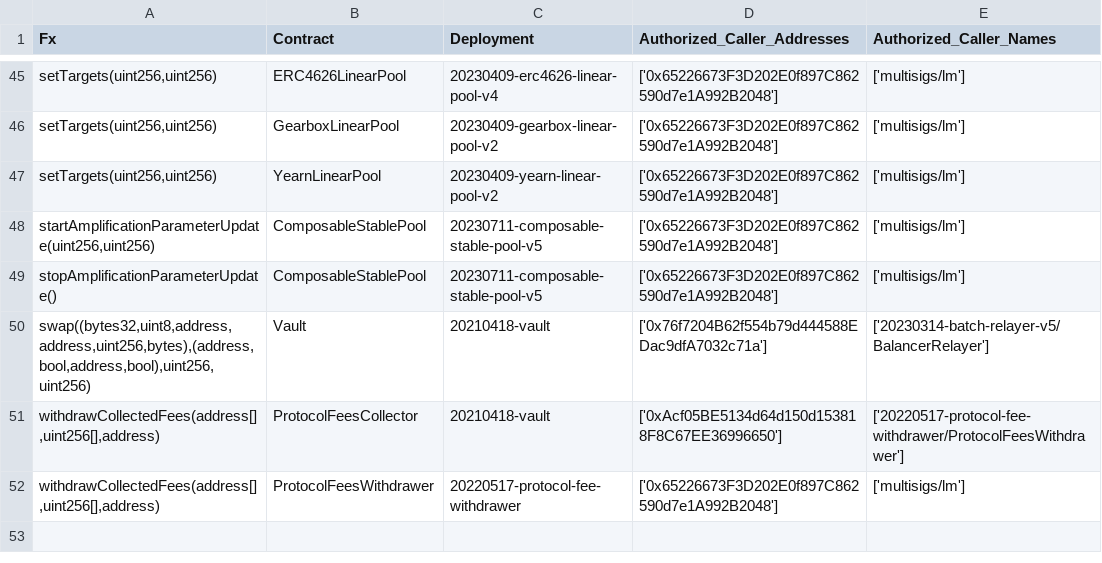
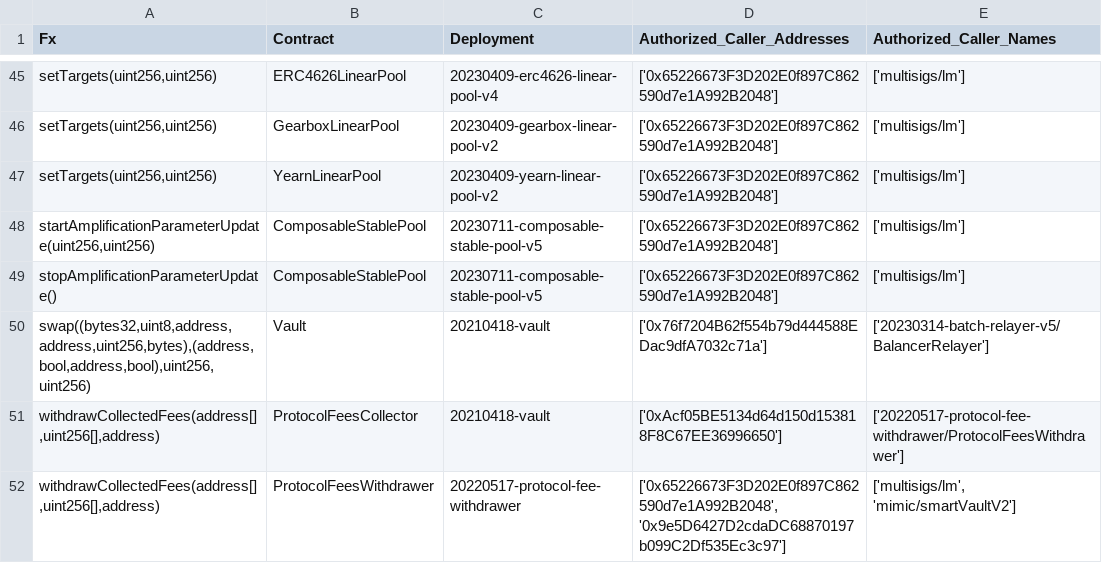
Before and after one commit to balancer/docs, a CSV file: data_files/permissions/base.csv, drawn as a sheet; only a part is shown, gaps mark what is left out.

```diff
--- a/data_files/permissions/base.csv
+++ b/data_files/permissions/base.csv
@@ -51,2 +51,2 @@ stopAmplificationParameterUpdate(),ComposableStablePool,20230711-composable-stab
 "withdrawCollectedFees(address[],uint256[],address)",ProtocolFeesCollector,20210418-vault,['0xAcf05BE5134d64d150d153818F8C67EE36996650'],['20220517-protocol-fee-withdrawer/ProtocolFeesWithdrawer']
-"withdrawCollectedFees(address[],uint256[],address)",ProtocolFeesWithdrawer,20220517-protocol-fee-withdrawer,['0x65226673F3D202E0f897C862590d7e1A992B2048'],['multisigs/lm']
+"withdrawCollectedFees(address[],uint256[],address)",ProtocolFeesWithdrawer,20220517-protocol-fee-withdrawer,"['0x65226673F3D202E0f897C862590d7e1A992B2048', '0x9e5D6427D2cdaDC68870197b099C2Df535Ec3c97']","['multisigs/lm', 'mimic/smartVaultV2']"
```
Also changed, not shown: data_files/permissions/avalanche.csv, data_files/permissions/mainnet.csv, 18 other files.
